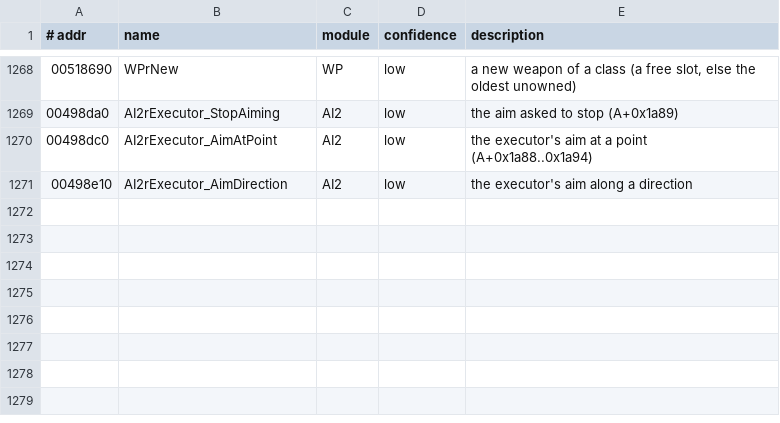
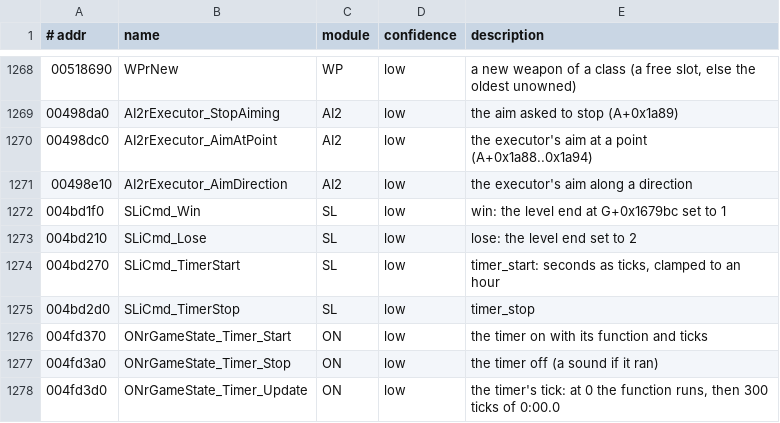
Before and after one commit to emdzej/openoni, a TSV file: tools/ghidra/names.tsv, drawn as a sheet; only a part is shown, gaps mark what is left out.

```diff
--- a/tools/ghidra/names.tsv
+++ b/tools/ghidra/names.tsv
@@ -1271 +1271,8 @@
 00498e10	AI2rExecutor_AimDirection	AI2	low	the executor's aim along a direction
+004bd1f0	SLiCmd_Win	SL	low	win: the level end at G+0x1679bc set to 1
+004bd210	SLiCmd_Lose	SL	low	lose: the level end set to 2
+004bd270	SLiCmd_TimerStart	SL	low	timer_start: seconds as ticks, clamped to an hour
+004bd2d0	SLiCmd_TimerStop	SL	low	timer_stop
+004fd370	ONrGameState_Timer_Start	ON	low	the timer on with its function and ticks
+004fd3a0	ONrGameState_Timer_Stop	ON	low	the timer off (a sound if it ran)
+004fd3d0	ONrGameState_Timer_Update	ON	low	the timer's tick: at 0 the function runs, then 300 ticks of 0:00.0
```
Also changed, not shown: 11 other files.
